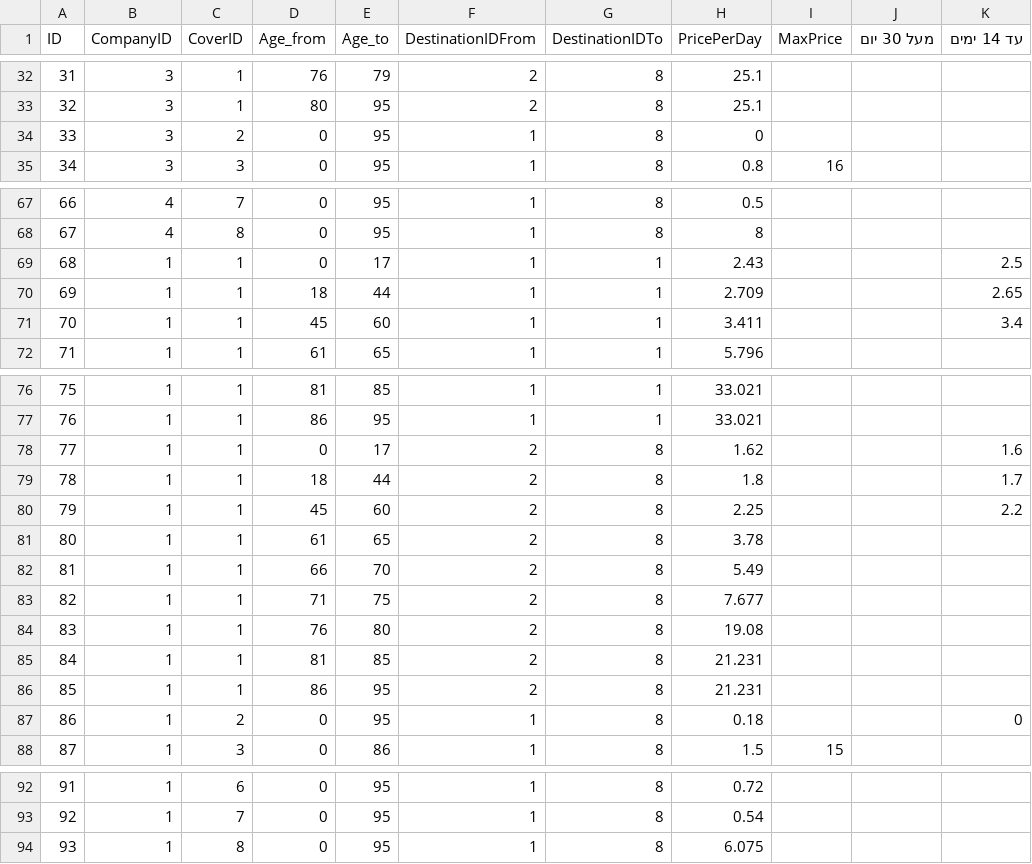
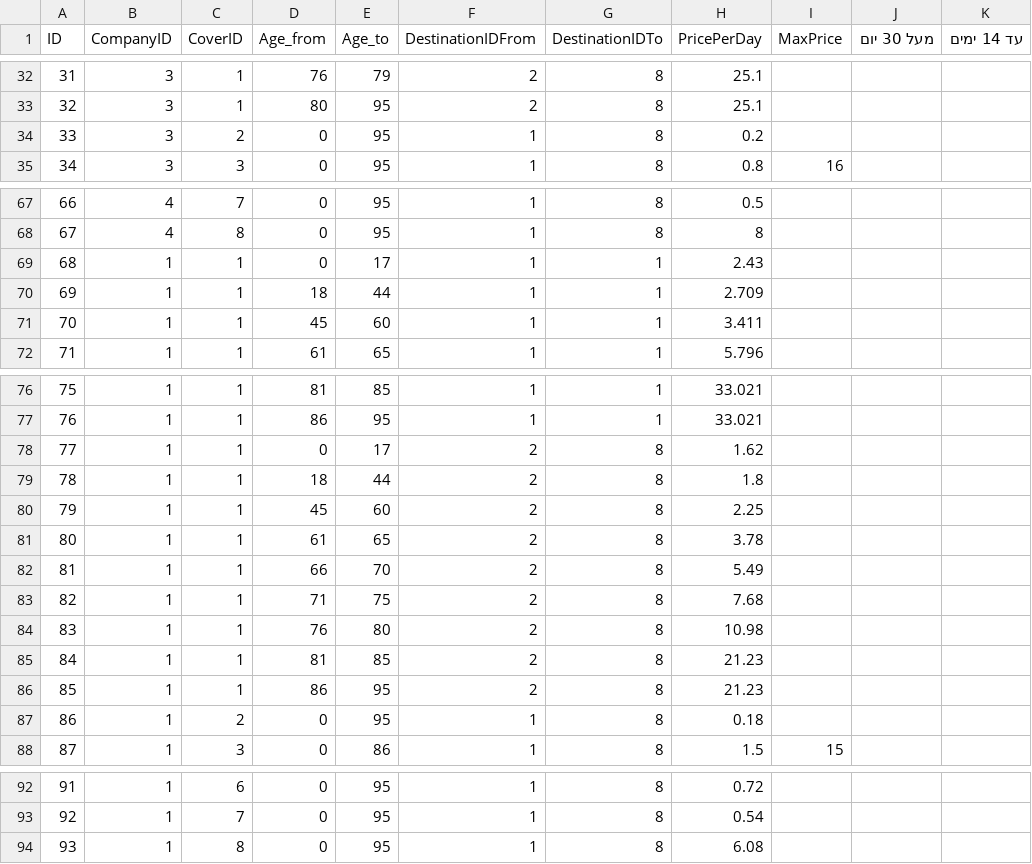
Before and after one commit to ben-ka/PriceComparisonCSharp, a CSV file: PriceComparison/Csv/TravelCoverCosts.csv, drawn as a sheet; only a part is shown, gaps mark what is left out.

```diff
--- a/PriceComparison/Csv/TravelCoverCosts.csv
+++ b/PriceComparison/Csv/TravelCoverCosts.csv
@@ -33,3 +33,3 @@ ID,CompanyID,CoverID,Age_from,Age_to,DestinationIDFrom,DestinationIDTo,PricePerD
 32,3,1,80,95,2,8,25.1,,,
-33,3,2,0,95,1,8,0,,,
+33,3,2,0,95,1,8,0.2,,,
 34,3,3,0,95,1,8,0.8,16,,
@@ -68,5 +68,5 @@ ID,CompanyID,CoverID,Age_from,Age_to,DestinationIDFrom,DestinationIDTo,PricePerD
 67,4,8,0,95,1,8,8,,,
-68,1,1,0,17,1,1,2.43,,,2.5
-69,1,1,18,44,1,1,2.709,,,2.65
-70,1,1,45,60,1,1,3.411,,,3.4
+68,1,1,0,17,1,1,2.43,,,
+69,1,1,18,44,1,1,2.709,,,
+70,1,1,45,60,1,1,3.411,,,
 71,1,1,61,65,1,1,5.796,,,
@@ -77,12 +77,12 @@ ID,CompanyID,CoverID,Age_from,Age_to,DestinationIDFrom,DestinationIDTo,PricePerD
 76,1,1,86,95,1,1,33.021,,,
-77,1,1,0,17,2,8,1.62,,,1.6
-78,1,1,18,44,2,8,1.8,,,1.7
-79,1,1,45,60,2,8,2.25,,,2.2
+77,1,1,0,17,2,8,1.62,,,
+78,1,1,18,44,2,8,1.8,,,
+79,1,1,45,60,2,8,2.25,,,
 80,1,1,61,65,2,8,3.78,,,
 81,1,1,66,70,2,8,5.49,,,
-82,1,1,71,75,2,8,7.677,,,
-83,1,1,76,80,2,8,19.08,,,
-84,1,1,81,85,2,8,21.231,,,
-85,1,1,86,95,2,8,21.231,,,
-86,1,2,0,95,1,8,0.18,,,0
+82,1,1,71,75,2,8,7.68,,,
+83,1,1,76,80,2,8,10.98,,,
+84,1,1,81,85,2,8,21.23,,,
+85,1,1,86,95,2,8,21.23,,,
+86,1,2,0,95,1,8,0.18,,,
 87,1,3,0,86,1,8,1.5,15,,
@@ -93,2 +93,2 @@ ID,CompanyID,CoverID,Age_from,Age_to,DestinationIDFrom,DestinationIDTo,PricePerD
 92,1,7,0,95,1,8,0.54,,,
-93,1,8,0,95,1,8,6.075,,,
+93,1,8,0,95,1,8,6.08,,,
```
Also changed, not shown: PriceComparison/Csv/link_clicks.csv, 10 other files.
